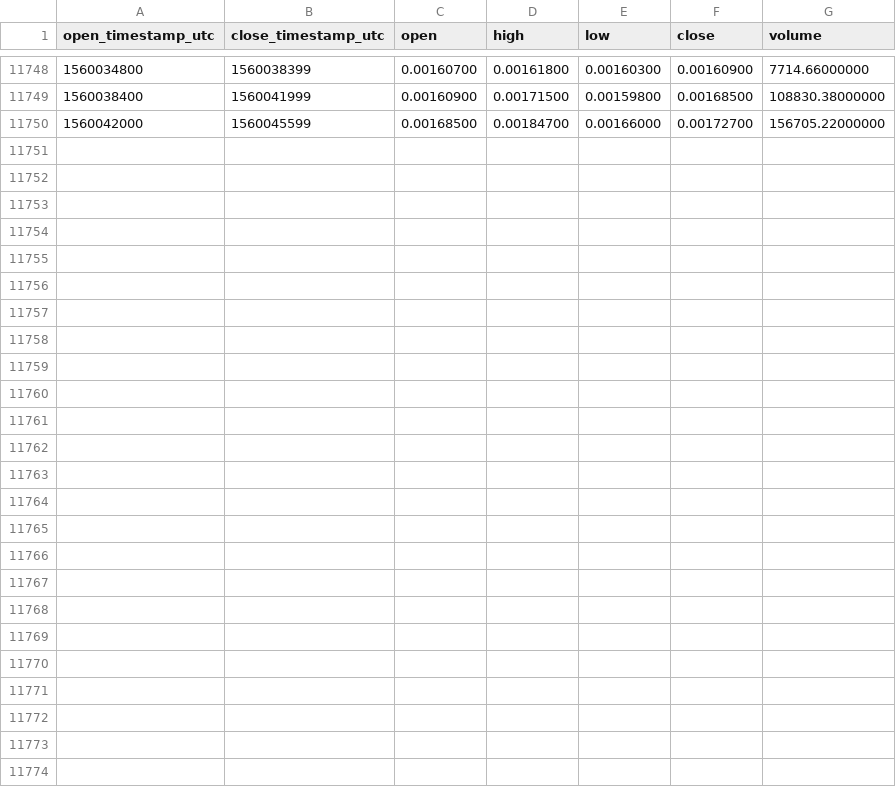
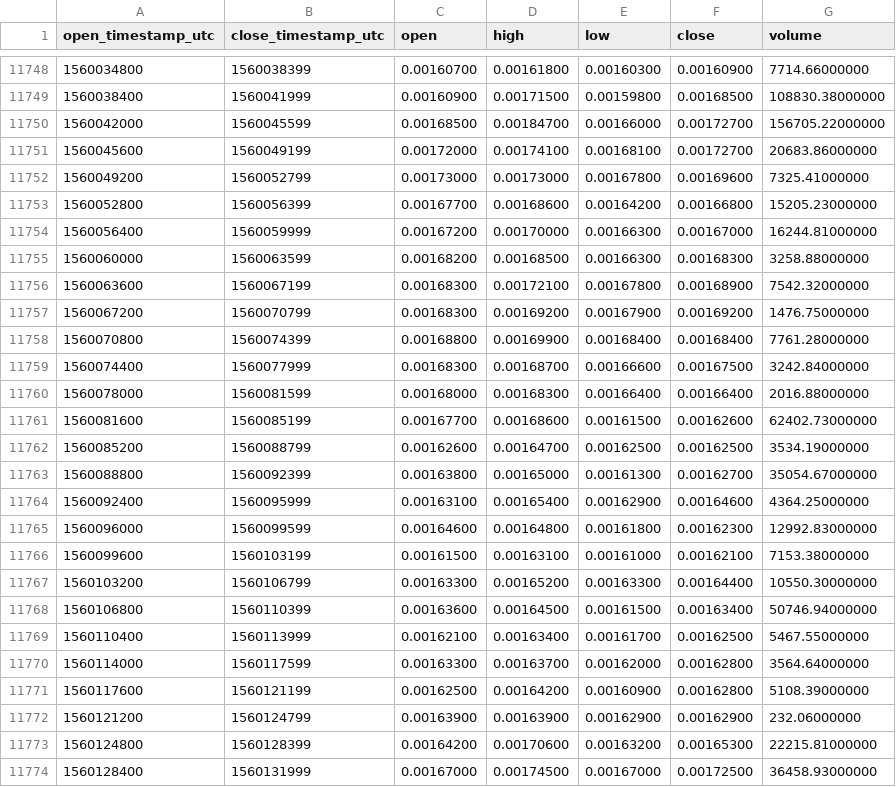
Before and after one commit to cryptobigbro/binance-STEEMETH, a CSV file: binance-STEEMETH-1h.csv, drawn as a sheet; only a part is shown, gaps mark what is left out.

Commit message:
Update OHLCV data.

```diff
--- a/binance-STEEMETH-1h.csv
+++ b/binance-STEEMETH-1h.csv
@@ -11750 +11750,25 @@ open_timestamp_utc,close_timestamp_utc,open,high,low,close,volume
 1560042000,1560045599,0.00168500,0.00184700,0.00166000,0.00172700,156705.22000000
+1560045600,1560049199,0.00172000,0.00174100,0.00168100,0.00172700,20683.86000000
+1560049200,1560052799,0.00173000,0.00173000,0.00167800,0.00169600,7325.41000000
+1560052800,1560056399,0.00167700,0.00168600,0.00164200,0.00166800,15205.23000000
+1560056400,1560059999,0.00167200,0.00170000,0.00166300,0.00167000,16244.81000000
+1560060000,1560063599,0.00168200,0.00168500,0.00166300,0.00168300,3258.88000000
+1560063600,1560067199,0.00168300,0.00172100,0.00167800,0.00168900,7542.32000000
+1560067200,1560070799,0.00168300,0.00169200,0.00167900,0.00169200,1476.75000000
+1560070800,1560074399,0.00168800,0.00169900,0.00168400,0.00168400,7761.28000000
+1560074400,1560077999,0.00168300,0.00168700,0.00166600,0.00167500,3242.84000000
+1560078000,1560081599,0.00168000,0.00168300,0.00166400,0.00166400,2016.88000000
+1560081600,1560085199,0.00167700,0.00168600,0.00161500,0.00162600,62402.73000000
+1560085200,1560088799,0.00162600,0.00164700,0.00162500,0.00162500,3534.19000000
+1560088800,1560092399,0.00163800,0.00165000,0.00161300,0.00162700,35054.67000000
+1560092400,1560095999,0.00163100,0.00165400,0.00162900,0.00164600,4364.25000000
+1560096000,1560099599,0.00164600,0.00164800,0.00161800,0.00162300,12992.83000000
+1560099600,1560103199,0.00161500,0.00163100,0.00161000,0.00162100,7153.38000000
+1560103200,1560106799,0.00163300,0.00165200,0.00163300,0.00164400,10550.30000000
+1560106800,1560110399,0.00163600,0.00164500,0.00161500,0.00163400,50746.94000000
+1560110400,1560113999,0.00162100,0.00163400,0.00161700,0.00162500,5467.55000000
+1560114000,1560117599,0.00163300,0.00163700,0.00162000,0.00162800,3564.64000000
+1560117600,1560121199,0.00162500,0.00164200,0.00160900,0.00162800,5108.39000000
+1560121200,1560124799,0.00163900,0.00163900,0.00162900,0.00162900,232.06000000
+1560124800,1560128399,0.00164200,0.00170600,0.00163200,0.00165300,22215.81000000
+1560128400,1560131999,0.00167000,0.00174500,0.00167000,0.00172500,36458.93000000
```
Also changed, not shown: binance-STEEMETH-1d.csv.
